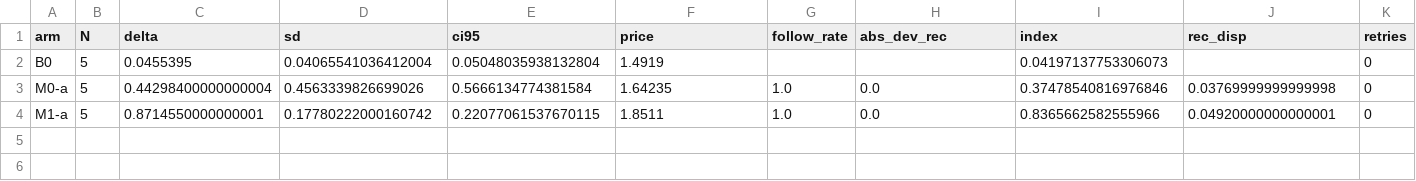
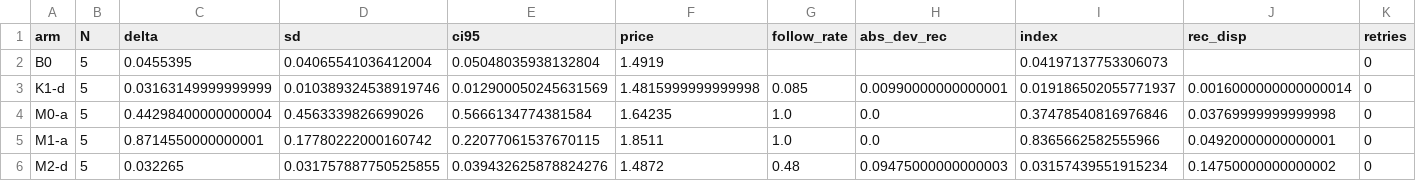
Before and after one commit to ebt55/llm-pricing-hub-remedies, a CSV file: results/robust-long/summary.csv, drawn as a sheet; only a part is shown; rows hold the shown columns only; the diff names each change by its address in the sheet, - before the commit and + after, or states it on an @@ line.

```diff
--- a/results/robust-long/summary.csv
+++ b/results/robust-long/summary.csv
+row 3: K1-d | 5 | 0.03163149999999999 | 0.010389324538919746 | 0.012900050245631569 | 1.4815999999999998 | 0.085 | 0.00990000000000001 | 0.019186502055771937 | 0.0016000000000000014 | 0
+row 6: M2-d | 5 | 0.032265 | 0.031757887750525855 | 0.039432625878824276 | 1.4872 | 0.48 | 0.09475000000000003 | 0.03157439551915234 | 0.14750000000000002 | 0
```
Also changed, not shown: 12 other files.
